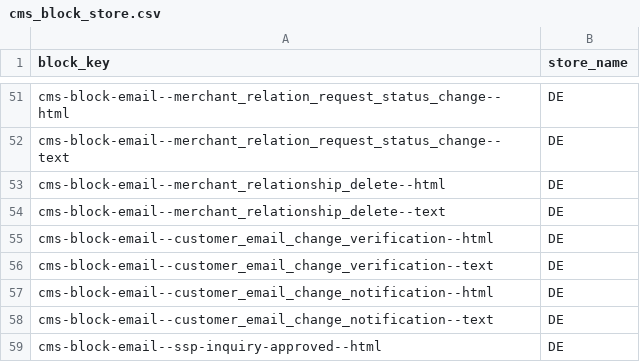
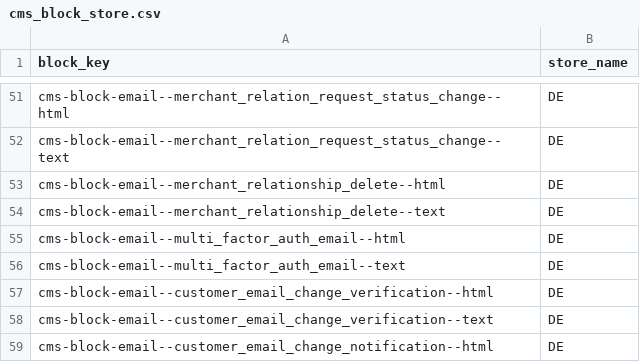
Before and after one commit to spryker-shop/suite, a CSV file: data/import/common/DE/cms_block_store.csv, drawn as a sheet; only a part is shown, gaps mark what is left out; the shorter side is filled out with more unchanged rows; the diff names each change by its address in the sheet, - before the commit and + after, or states it on an @@ line.

```diff
--- a/data/import/common/DE/cms_block_store.csv
+++ b/data/import/common/DE/cms_block_store.csv
+row 55: cms-block-email--multi_factor_auth_email--html | DE
+row 56: cms-block-email--multi_factor_auth_email--text | DE
```
Also changed, not shown: data/import/common/AT/cms_block_store.csv, data/import/common/US/cms_block_store.csv, 20 other files.
